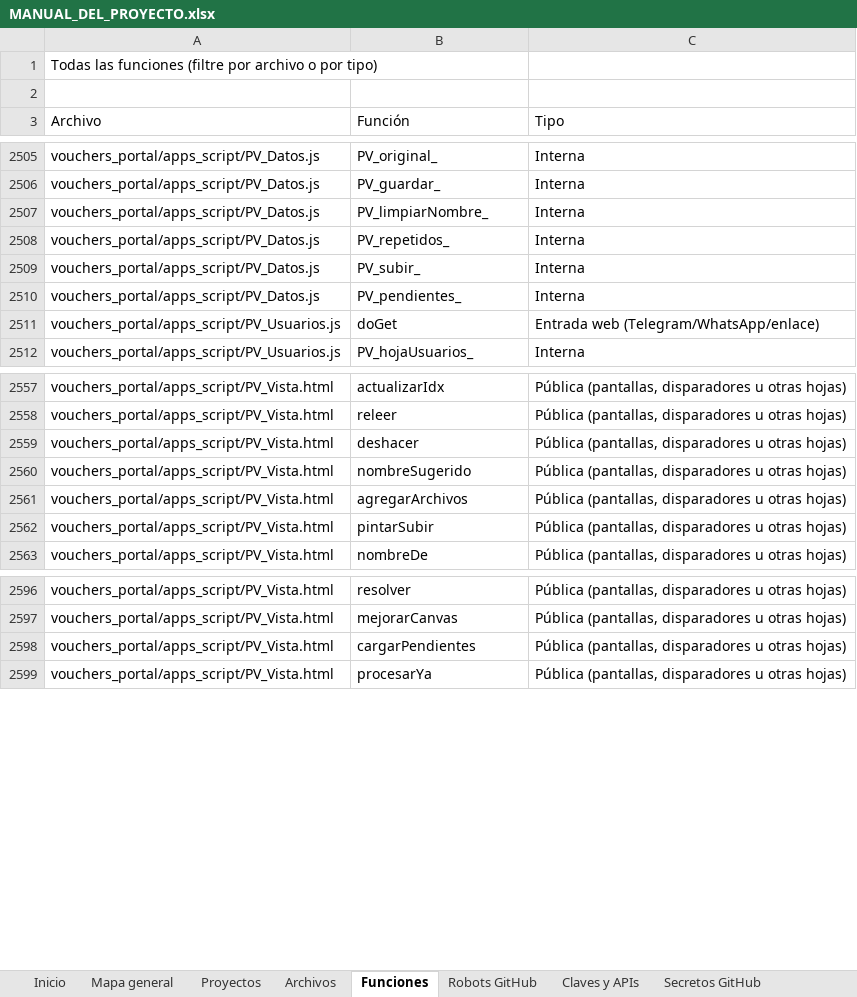
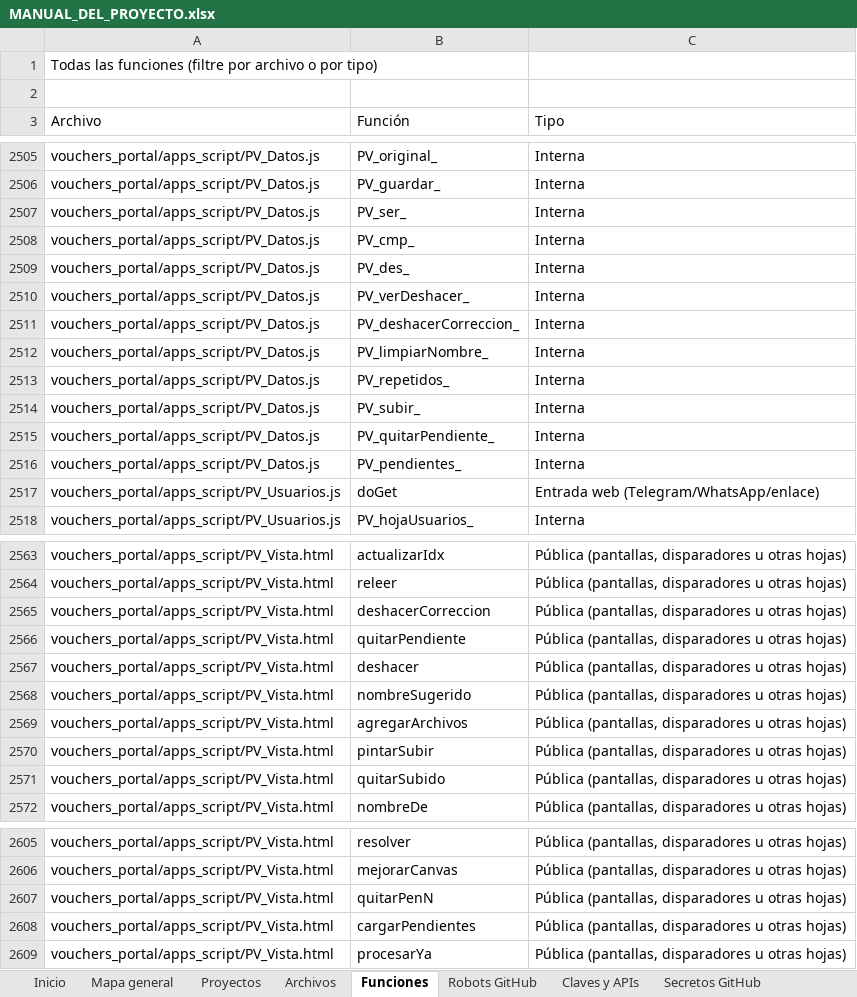
Before and after one commit to Aquivan/Claude, an Excel workbook: docs/MANUAL_DEL_PROYECTO.xlsx, sheet Funciones, drawn as a sheet; only a part is shown, gaps mark what is left out; values as stored, in another font and other column widths than the file's, no cell formats; the diff names each change by its address in the sheet, - before the commit and + after, or states it on an @@ line.

```diff
--- a/docs/MANUAL_DEL_PROYECTO.xlsx (sheet Funciones)
+++ b/docs/MANUAL_DEL_PROYECTO.xlsx (sheet Funciones)
+row 2507: vouchers_portal/apps_script/PV_Datos.js | PV_ser_ | Interna
+row 2508: vouchers_portal/apps_script/PV_Datos.js | PV_cmp_ | Interna
+row 2509: vouchers_portal/apps_script/PV_Datos.js | PV_des_ | Interna
+row 2510: vouchers_portal/apps_script/PV_Datos.js | PV_verDeshacer_ | Interna
+row 2511: vouchers_portal/apps_script/PV_Datos.js | PV_deshacerCorreccion_ | Interna
+row 2515: vouchers_portal/apps_script/PV_Datos.js | PV_quitarPendiente_ | Interna
+row 2565: vouchers_portal/apps_script/PV_Vista.html | deshacerCorreccion | Pública (pantallas, disparadores u otras hojas)
+row 2566: vouchers_portal/apps_script/PV_Vista.html | quitarPendiente | Pública (pantallas, disparadores u otras hojas)
+row 2571: vouchers_portal/apps_script/PV_Vista.html | quitarSubido | Pública (pantallas, disparadores u otras hojas)
+row 2607: vouchers_portal/apps_script/PV_Vista.html | quitarPenN | Pública (pantallas, disparadores u otras hojas)
```
Also changed, not shown: sheet Archivos, sheet Historial, sheet Inicio, cell formats, 6 other files.
